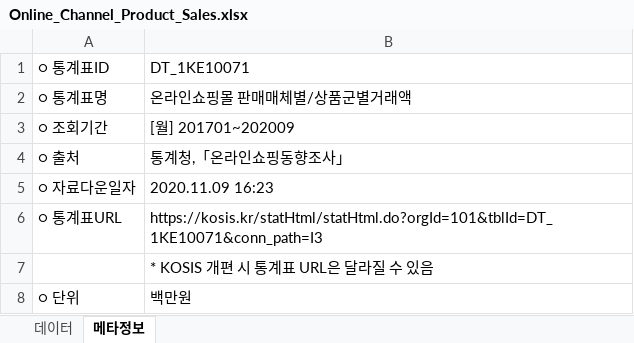
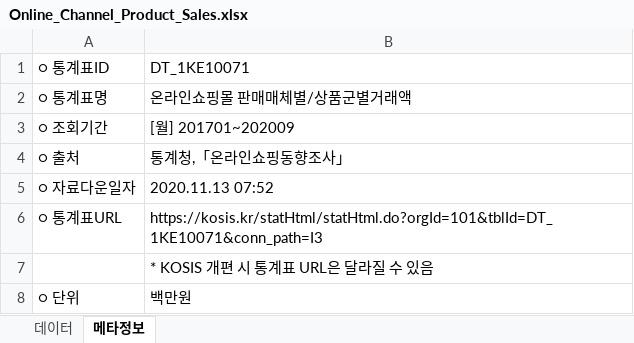
Before and after one commit to sagelab4data/HyundaiHigh_1, an Excel workbook: Online_Channel_Product_Sales.xlsx, sheet 메타정보, drawn as a sheet; values as stored, in another font and other column widths than the file's, no borders; the diff names each change by its address in the sheet, - before the commit and + after, or states it on an @@ line.

```diff
--- a/Online_Channel_Product_Sales.xlsx (sheet 메타정보)
+++ b/Online_Channel_Product_Sales.xlsx (sheet 메타정보)
-B5: 2020.11.09 16:23
+B5: 2020.11.13 07:52
```
Also changed, not shown: 1 other file.
